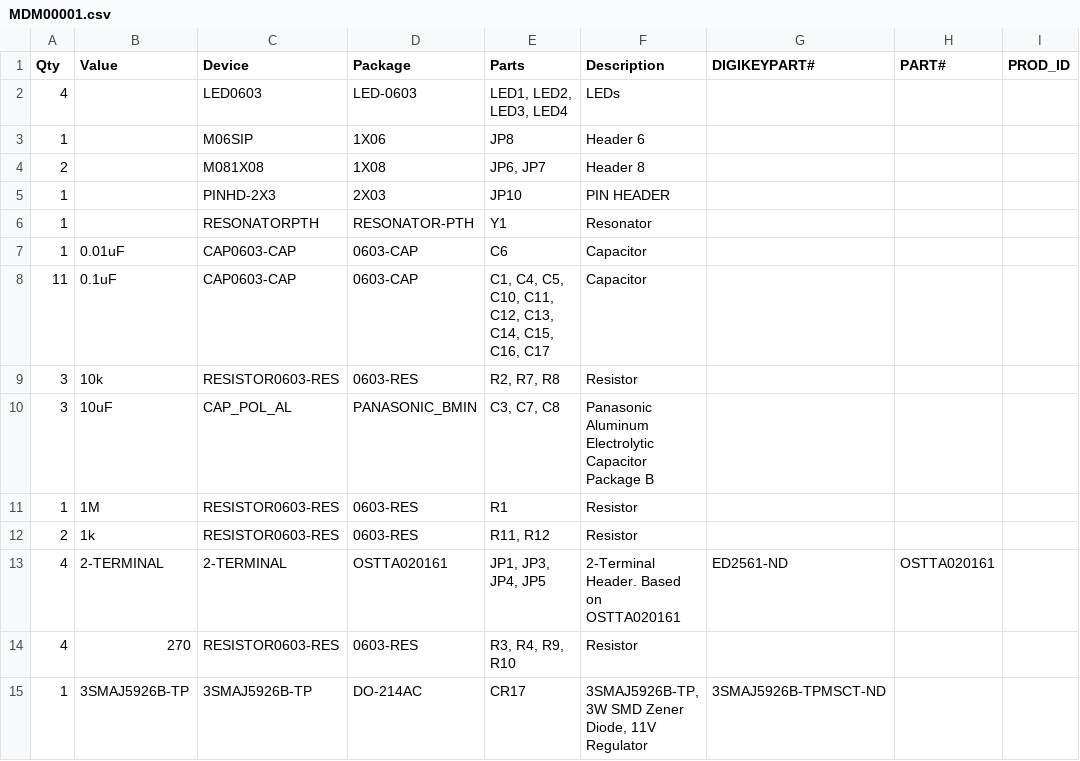
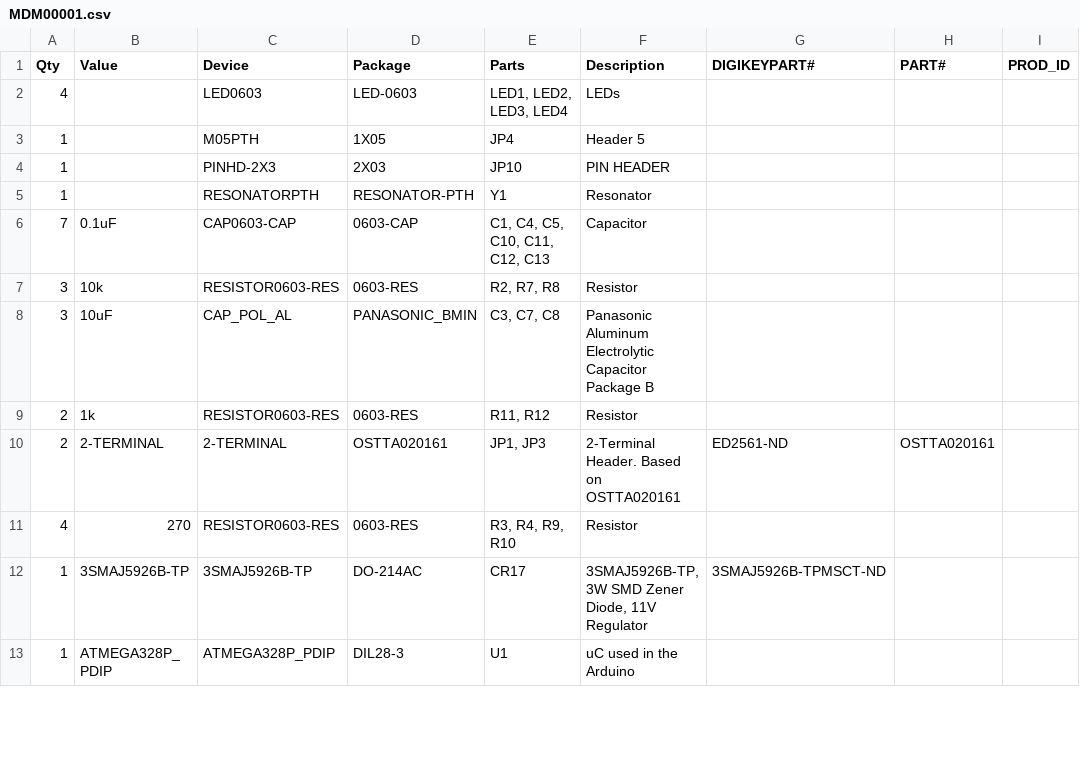
Before and after one commit to BrennanLC/DCMotor_uCBoard, a CSV file: MDM00001/MDM00001.csv, drawn as a sheet; only a part is shown; the shorter side is filled out with more unchanged rows; the diff covers the shown part only.

```diff
--- a/MDM00001/MDM00001.csv
+++ b/MDM00001/MDM00001.csv
@@ -2,13 +2,10 @@
 "4";"";"LED0603";"LED-0603";"LED1, LED2, LED3, LED4";"LEDs";"";"";"";
-"1";"";"M06SIP";"1X06";"JP8";"Header 6";"";"";"";
-"2";"";"M081X08";"1X08";"JP6, JP7";"Header 8";"";"";"";
+"1";"";"M05PTH";"1X05";"JP4";"Header 5";"";"";"";
 "1";"";"PINHD-2X3";"2X03";"JP10";"PIN HEADER";"";"";"";
 "1";"";"RESONATORPTH";"RESONATOR-PTH";"Y1";"Resonator";"";"";"";
-"1";"0.01uF";"CAP0603-CAP";"0603-CAP";"C6";"Capacitor";"";"";"";
-"11";"0.1uF";"CAP0603-CAP";"0603-CAP";"C1, C4, C5, C10, C11, C12, C13, C14, C15, C16, C17";"Capacitor";"";"";"";
+"7";"0.1uF";"CAP0603-CAP";"0603-CAP";"C1, C4, C5, C10, C11, C12, C13";"Capacitor";"";"";"";
 "3";"10k";"RESISTOR0603-RES";"0603-RES";"R2, R7, R8";"Resistor";"";"";"";
 "3";"10uF";"CAP_POL_AL";"PANASONIC_BMIN";"C3, C7, C8";"Panasonic Aluminum Electrolytic Capacitor Package B";"";"";"";
-"1";"1M";"RESISTOR0603-RES";"0603-RES";"R1";"Resistor";"";"";"";
 "2";"1k";"RESISTOR0603-RES";"0603-RES";"R11, R12";"Resistor";"";"";"";
-"4";"2-TERMINAL";"2-TERMINAL";"OSTTA020161";"JP1, JP3, JP4, JP5";"2-Terminal Header. Based on OSTTA020161";"ED2561-ND";"OSTTA020161";"";
+"2";"2-TERMINAL";"2-TERMINAL";"OSTTA020161";"JP1, JP3";"2-Terminal Header. Based on OSTTA020161";"ED2561-ND";"OSTTA020161";"";
 "4";"270";"RESISTOR0603-RES";"0603-RES";"R3, R4, R9, R10";"Resistor";"";"";"";
```
Also changed, not shown: 2 added rows, 3 removed rows and 4 edited cells elsewhere in this file, 12 other files.
